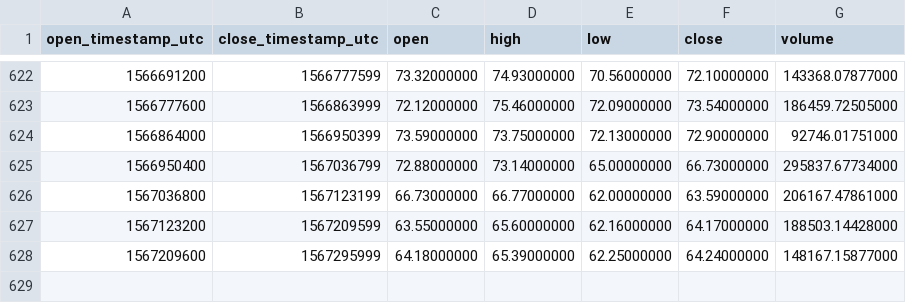
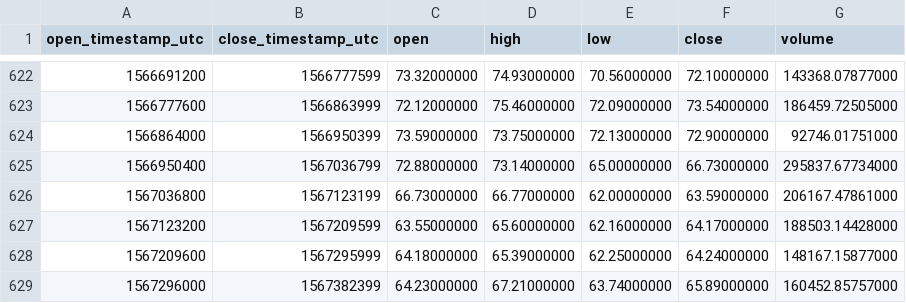
Before and after one commit to cryptobigbro/binance-LTCUSDT, a CSV file: binance-LTCUSDT-1d.csv, drawn as a sheet; only a part is shown, gaps mark what is left out; the diff names each change by its address in the sheet, - before the commit and + after, or states it on an @@ line.

Commit message:
Update OHLCV data.

```diff
--- a/binance-LTCUSDT-1d.csv
+++ b/binance-LTCUSDT-1d.csv
+row 629: 1567296000 | 1567382399 | 64.23000000 | 67.21000000 | 63.74000000 | 65.89000000 | 160452.85757000
```
Also changed, not shown: 1 other file.
